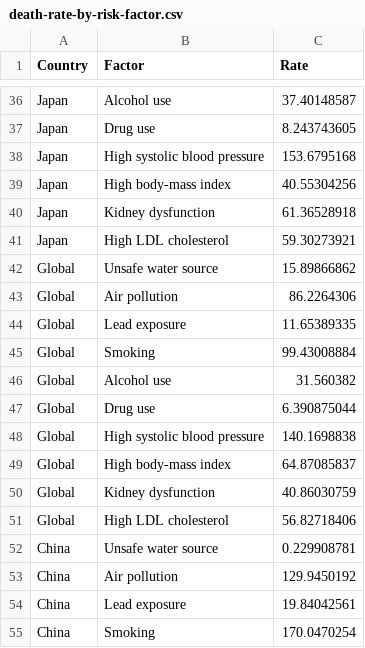
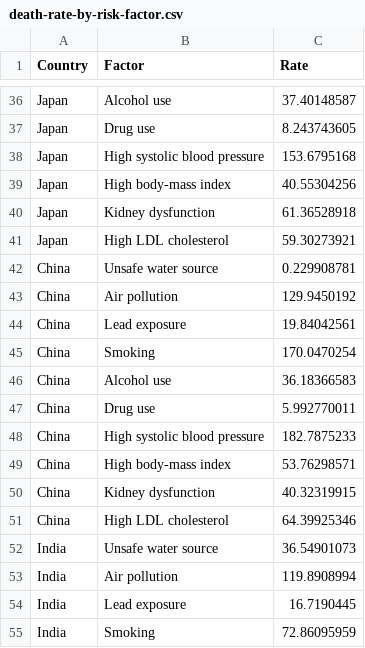
Before and after one commit to leongyenni/air-pollution-dashboard, a CSV file: data/death-rate-by-risk-factor.csv, drawn as a sheet; only a part is shown, gaps mark what is left out; the shorter side is filled out with more unchanged rows.

Commit message:
Modified data file

```diff
--- a/data/death-rate-by-risk-factor.csv
+++ b/data/death-rate-by-risk-factor.csv
@@ -41,12 +41,2 @@ Japan,Kidney dysfunction,61.36528918
 Japan,High LDL cholesterol,59.30273921
-Global,Unsafe water source,15.89866862
-Global,Air pollution,86.2264306
-Global,Lead exposure,11.65389335
-Global,Smoking,99.43008884
-Global,Alcohol use,31.560382
-Global,Drug use,6.390875044
-Global,High systolic blood pressure,140.1698838
-Global,High body-mass index,64.87085837
-Global,Kidney dysfunction,40.86030759
-Global,High LDL cholesterol,56.82718406
 China,Unsafe water source,0.229908781
```
Also changed, not shown: 2 other files.
